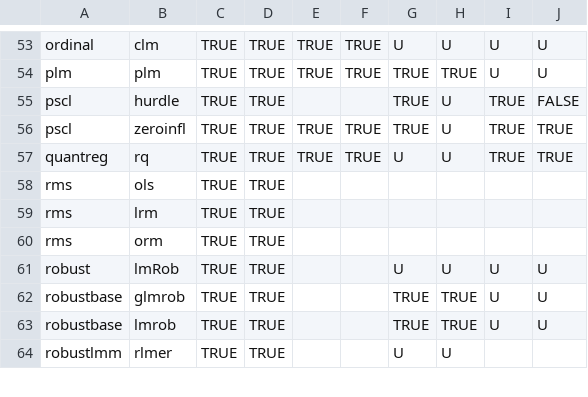
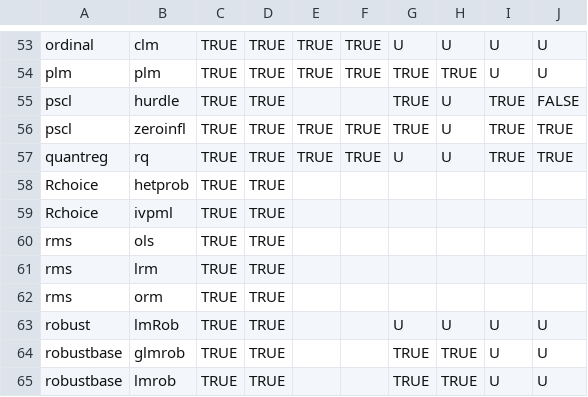
Before and after one commit to vincentarelbundock/marginaleffects, a CSV file: data-raw/supported_models.csv, drawn as a sheet; only a part is shown, gaps mark what is left out; the shorter side is filled out with more unchanged rows.

Commit message:
support Rchoice

```diff
--- a/data-raw/supported_models.csv
+++ b/data-raw/supported_models.csv
@@ -57,2 +57,4 @@ pscl,zeroinfl,TRUE,TRUE,TRUE,TRUE,TRUE,U,TRUE,TRUE
 quantreg,rq,TRUE,TRUE,TRUE,TRUE,U,U,TRUE,TRUE
+Rchoice,hetprob,TRUE,TRUE,,,,,,
+Rchoice,ivpml,TRUE,TRUE,,,,,,
 rms,ols,TRUE,TRUE,,,,,,
```
Also changed, not shown: 8 other files.
